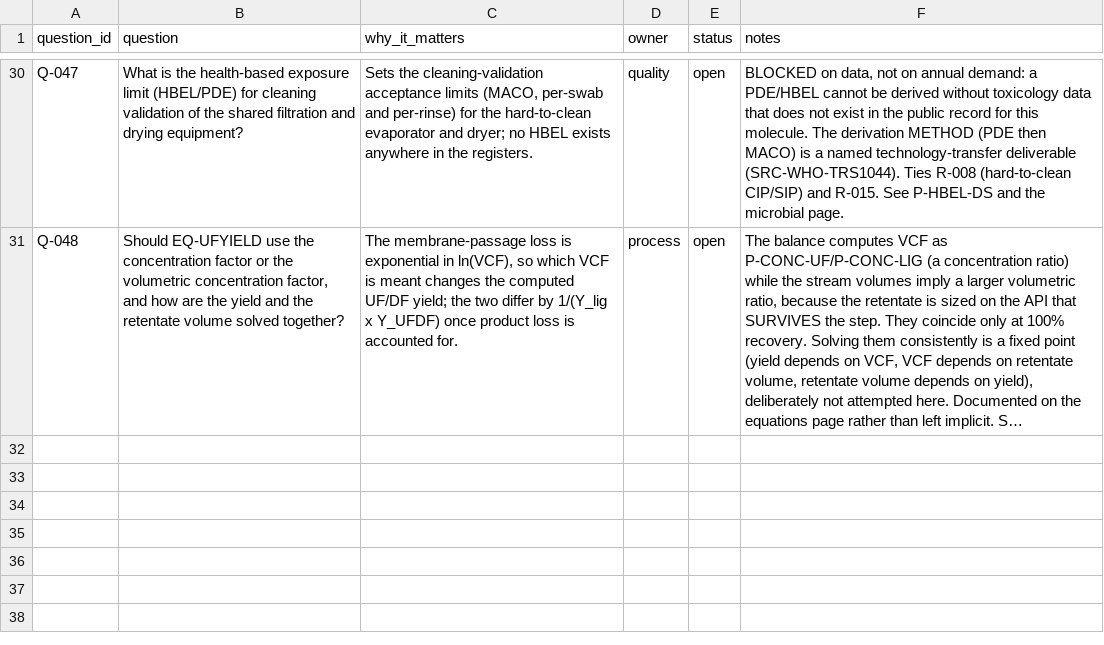
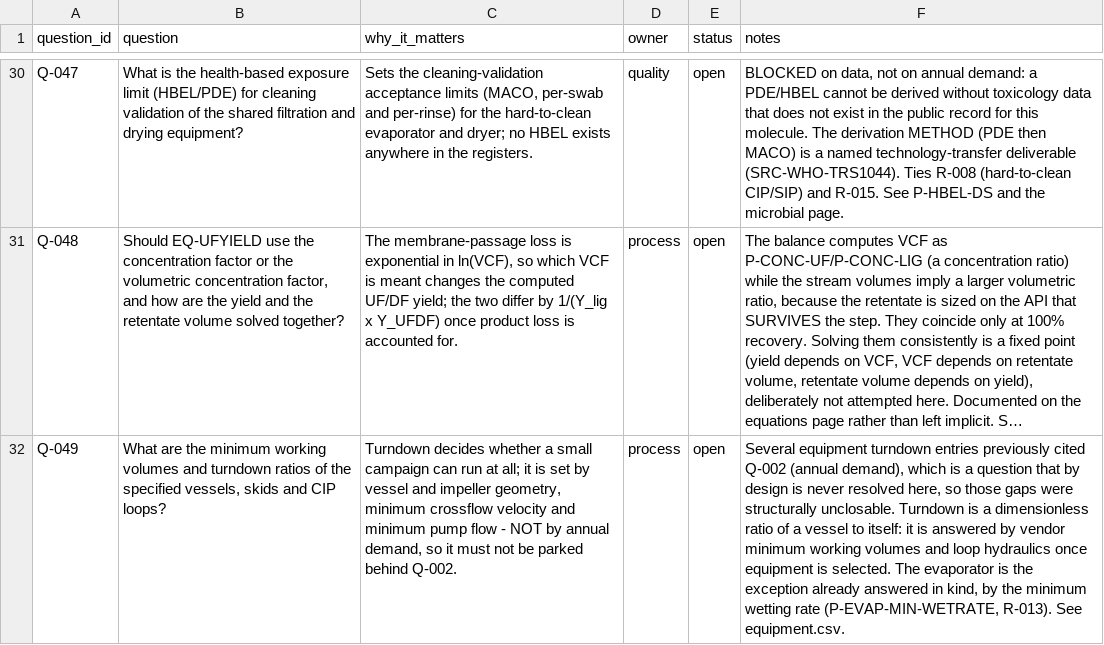
Before and after one commit to theqtl/HelloWorld, a CSV file: data/questions.csv, drawn as a sheet; only a part is shown, gaps mark what is left out; long unchanged cells end in …; the diff names each change by its address in the sheet, - before the commit and + after, or states it on an @@ line.

```diff
--- a/data/questions.csv
+++ b/data/questions.csv
+row 32: Q-049 | What are the minimum working volumes and turndown ratios of the specified vessels, skids and CIP loops? | Turndown decides whether a small campaign can run at all; it is set by vessel and impeller geometry, minimum crossflow velocity and minimum pump flow - NOT by annual demand, so it must not be parked behind Q-002. | process | open | Several equipment turndown entries previously cited Q-002 (annual demand), which is a question that by design is never resolved here, so those gaps were structurally unclosable. Turndown is a dimensionless ratio of a vessel to itself: it is answered by vendor minimum working volumes and loop hydraulics once equipment is selected. The evaporator is the exception already answered in kind, by the minimum wetting rate (P-EVAP-MIN-WETRATE, R-013). See equipment.csv.
```
Also changed, not shown: data/equipment.csv, data/parameters.csv, 6 other files.
